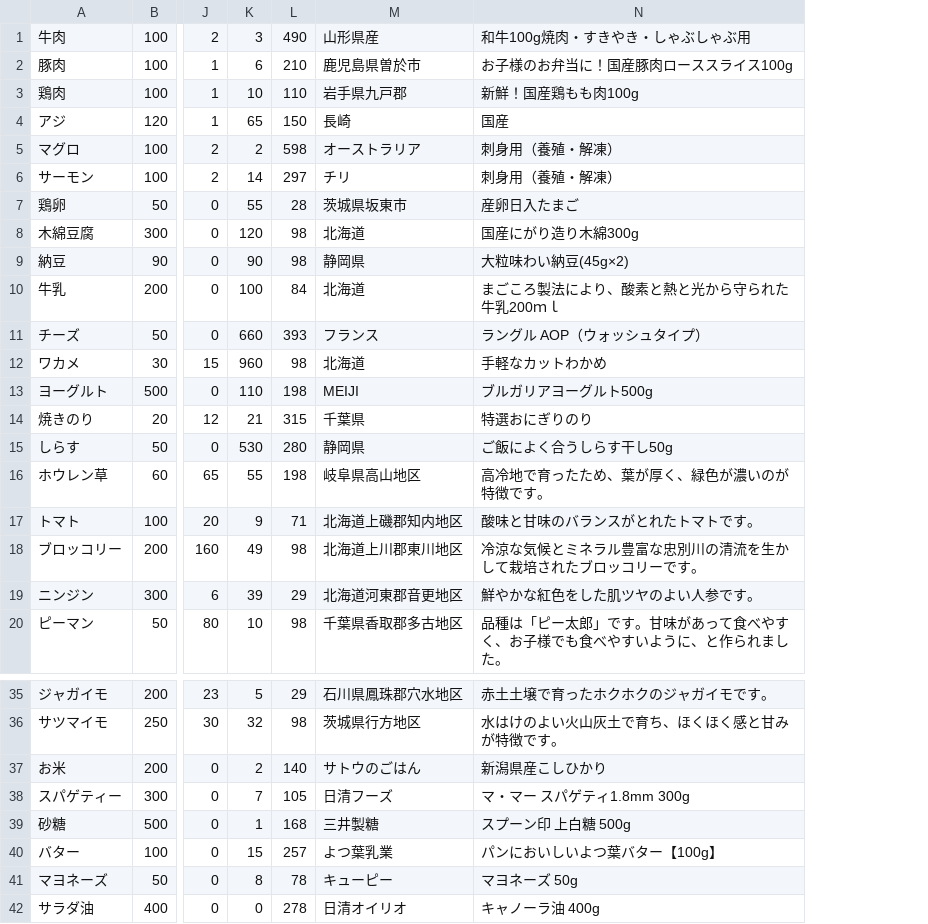
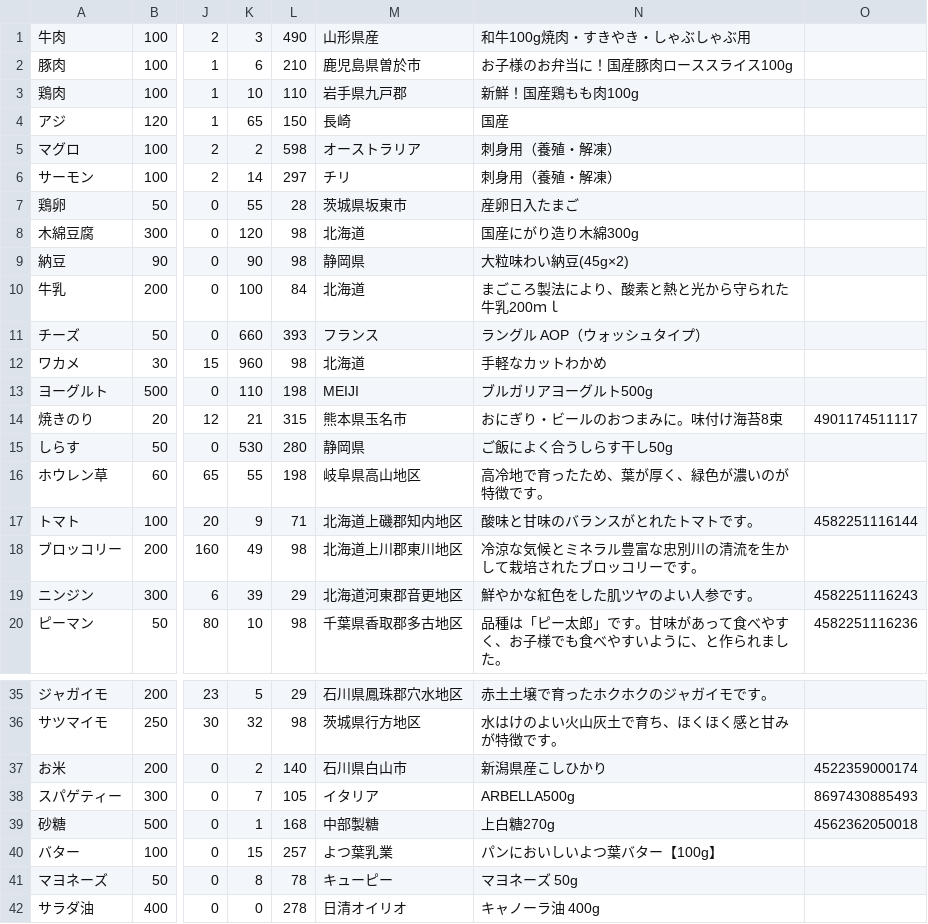
Before and after one commit to ymrl/cart, a CSV file: lib/assets/commodities.csv, drawn as a sheet; only a part is shown, gaps mark what is left out; the diff names each change by its address in the sheet, - before the commit and + after, or states it on an @@ line.

Commit message:
Modify data

```diff
--- a/lib/assets/commodities.csv
+++ b/lib/assets/commodities.csv
+column O, rows 14-20: 4901174511117 |  |  | 4582251116144 |  | 4582251116243 | 4582251116236; rows 37-39: 4522359000174 | 8697430885493 | 4562362050018
-M14: 千葉県
+M14: 熊本県玉名市
-N14: 特選おにぎりのり
+N14: おにぎり・ビールのおつまみに。味付け海苔8束
-M37: サトウのごはん
+M37: 石川県白山市
-M38: 日清フーズ
+M38: イタリア
-N38: マ・マー スパゲティ1.8mm 300g
+N38: ARBELLA500g
-M39: 三井製糖
+M39: 中部製糖
-N39: スプーン印 上白糖 500g
+N39: 上白糖270g
```
Also changed, not shown: 1 other file.
